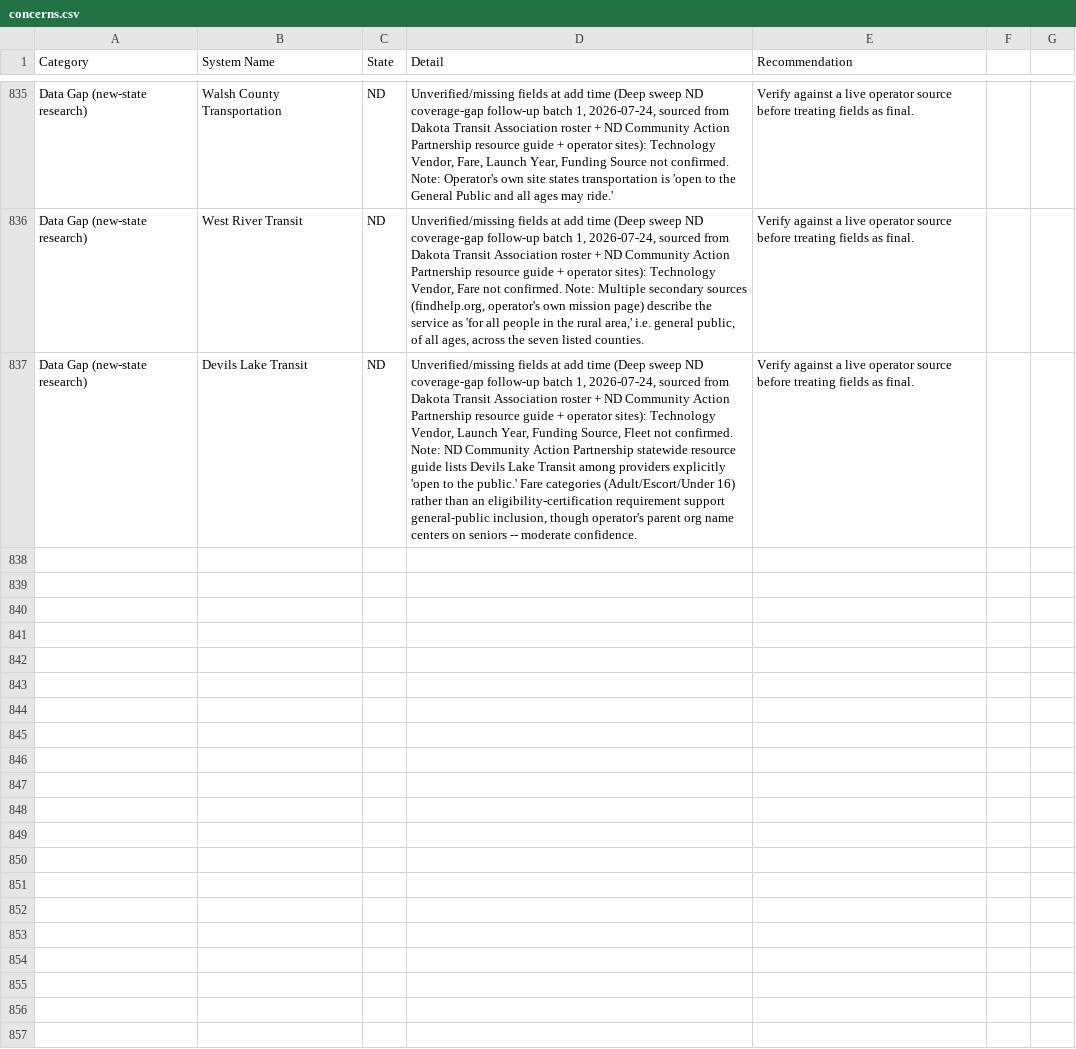
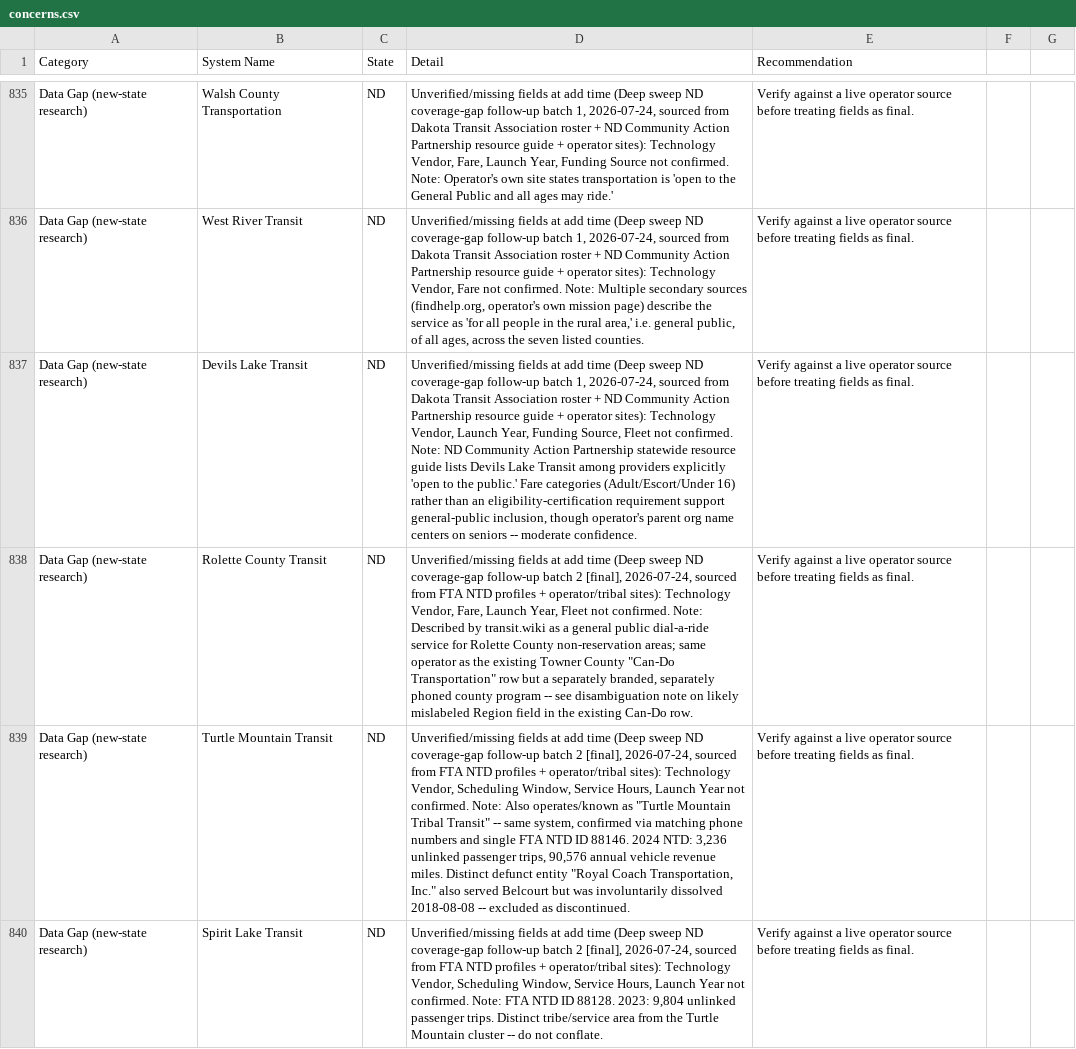
Before and after one commit to jfish79/odt-dashboard, a CSV file: concerns.csv, drawn as a sheet; only a part is shown, gaps mark what is left out; the diff covers the shown part only; the diff names each change by its address in the sheet, - before the commit and + after, or states it on an @@ line.

```diff
--- a/concerns.csv
+++ b/concerns.csv
+row 838: Data Gap (new-state research) | Rolette County Transit | ND | Unverified/missing fields at add time (Deep sweep ND coverage-gap follow-up batch 2 [final], 2026-07-24, sourced from FTA NTD profiles + operator/tribal sites): Technology Vendor, Fare, Launch Year, Fleet not confirmed. Note: Described by transit.wiki as a general public dial-a-ride service for Rolette County non-reservation areas; same operator as the existing Towner County "Can-Do Transportation" row but a separately branded, separately phoned county program -- see disambiguation note on likely mislabeled Region field in the existing Can-Do row. | Verify against a live operator source before treating fields as final.
+row 839: Data Gap (new-state research) | Turtle Mountain Transit | ND | Unverified/missing fields at add time (Deep sweep ND coverage-gap follow-up batch 2 [final], 2026-07-24, sourced from FTA NTD profiles + operator/tribal sites): Technology Vendor, Scheduling Window, Service Hours, Launch Year not confirmed. Note: Also operates/known as "Turtle Mountain Tribal Transit" -- same system, confirmed via matching phone numbers and single FTA NTD ID 88146. 2024 NTD: 3,236 unlinked passenger trips, 90,576 annual vehicle revenue miles. Distinct defunct entity "Royal Coach Transportation, Inc." also served Belcourt but was involuntarily dissolved 2018-08-08 -- excluded as discontinued. | Verify against a live operator source before treating fields as final.
+row 840: Data Gap (new-state research) | Spirit Lake Transit | ND | Unverified/missing fields at add time (Deep sweep ND coverage-gap follow-up batch 2 [final], 2026-07-24, sourced from FTA NTD profiles + operator/tribal sites): Technology Vendor, Scheduling Window, Service Hours, Launch Year not confirmed. Note: FTA NTD ID 88128. 2023: 9,804 unlinked passenger trips. Distinct tribe/service area from the Turtle Mountain cluster -- do not conflate. | Verify against a live operator source before treating fields as final.
```
Also changed, not shown: 3 added rows elsewhere in this file, ODT_Inventory.csv, summary.csv, 2 other files.
